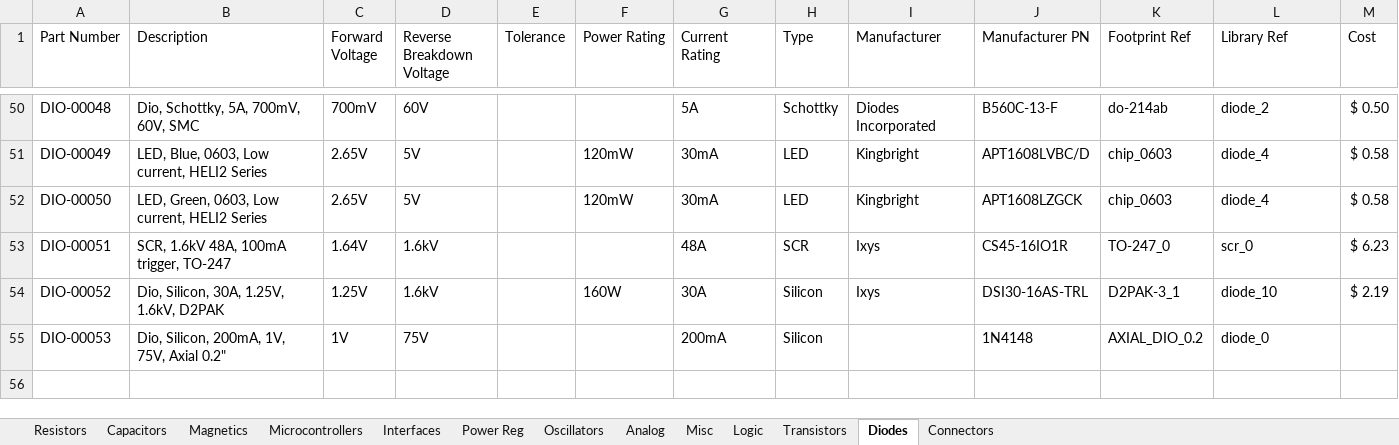
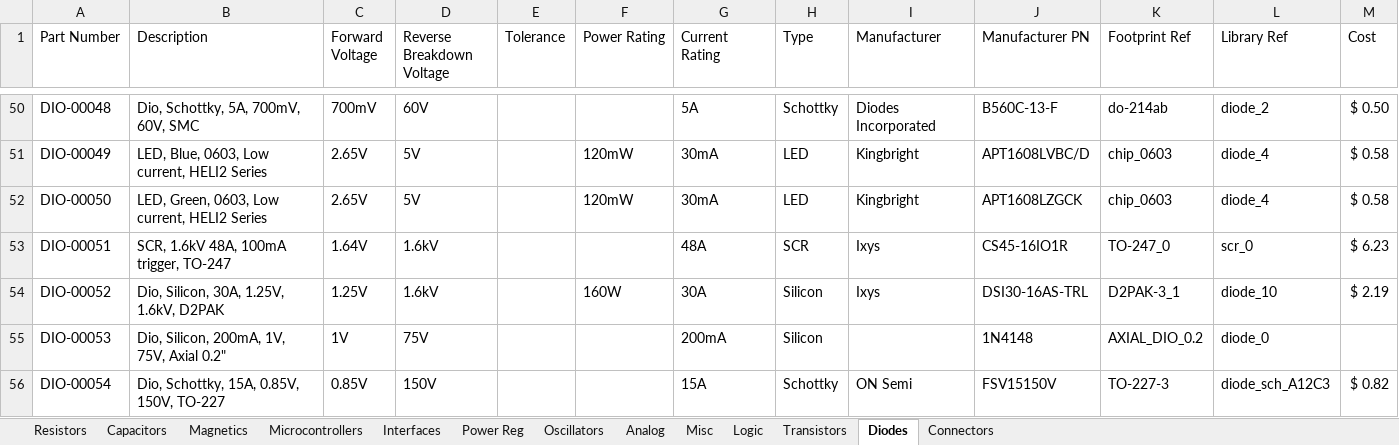
Before and after one commit to cwruRobotics/Altium_Central_Library, an Excel workbook: Library/Components/DB.xlsx, sheet Diodes, drawn as a sheet; only a part is shown, gaps mark what is left out; values as stored, in another font and other column widths than the file's, no borders; the diff names each change by its address in the sheet, - before the commit and + after, or states it on an @@ line.

Commit message:
Add some new parts, add some Power Supply snippits

```diff
--- a/Library/Components/DB.xlsx (sheet Diodes)
+++ b/Library/Components/DB.xlsx (sheet Diodes)
+row 56: DIO-00054 | Dio, Schottky, 15A, 0.85V, 150V, TO-227 | 0.85V | 150V |  |  | 15A | Schottky | ON Semi | FSV15150V | TO-227-3 | diode_sch_A12C3 | $ 0.82
```
Also changed, not shown: sheet Capacitors, 12 other files.
